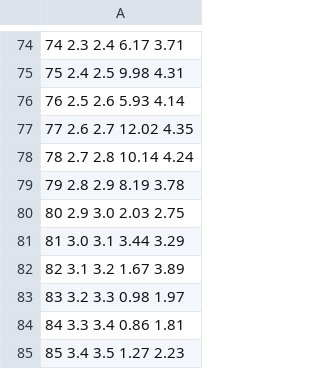
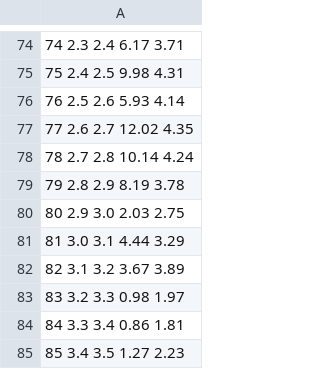
Before and after one commit to UMN-CMS/ZShape, a CSV file: Paper/data/background_all_y_ef.csv, drawn as a sheet; only a part is shown, gaps mark what is left out.

```diff
--- a/Paper/data/background_all_y_ef.csv
+++ b/Paper/data/background_all_y_ef.csv
@@ -80,4 +80,4 @@
  80      2.9      3.0     2.03     2.75
- 81      3.0      3.1     3.44     3.29
- 82      3.1      3.2     1.67     3.89
+ 81      3.0      3.1     4.44     3.29
+ 82      3.1      3.2     3.67     3.89
  83      3.2      3.3     0.98     1.97
```
Also changed, not shown: Paper/data/dsdqt_combined.csv, Paper/data/effAcc_combined.csv, 8 other files.
